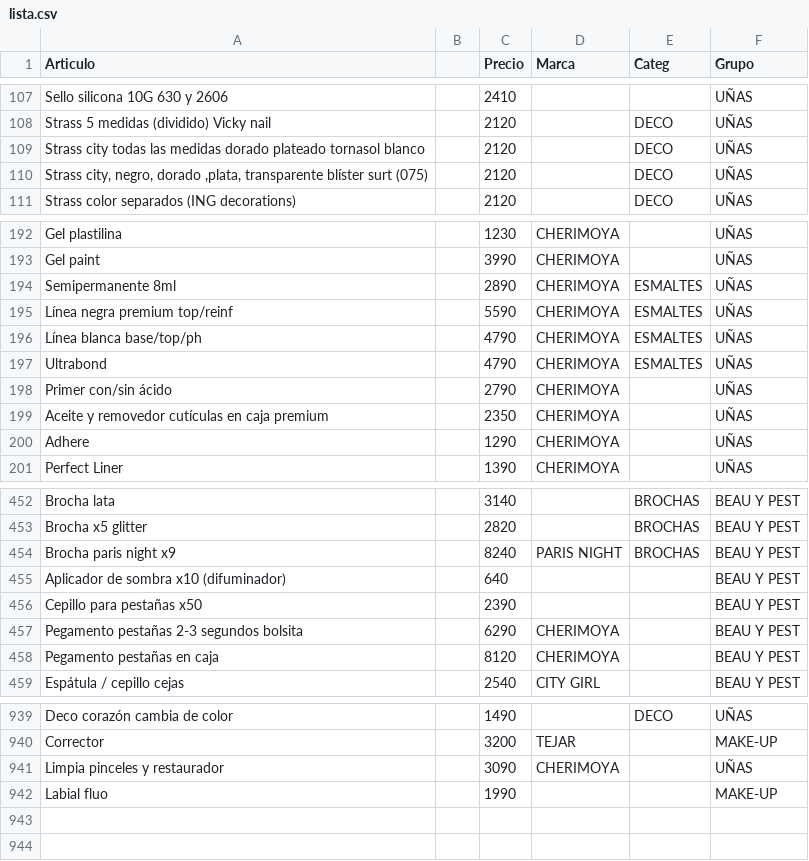
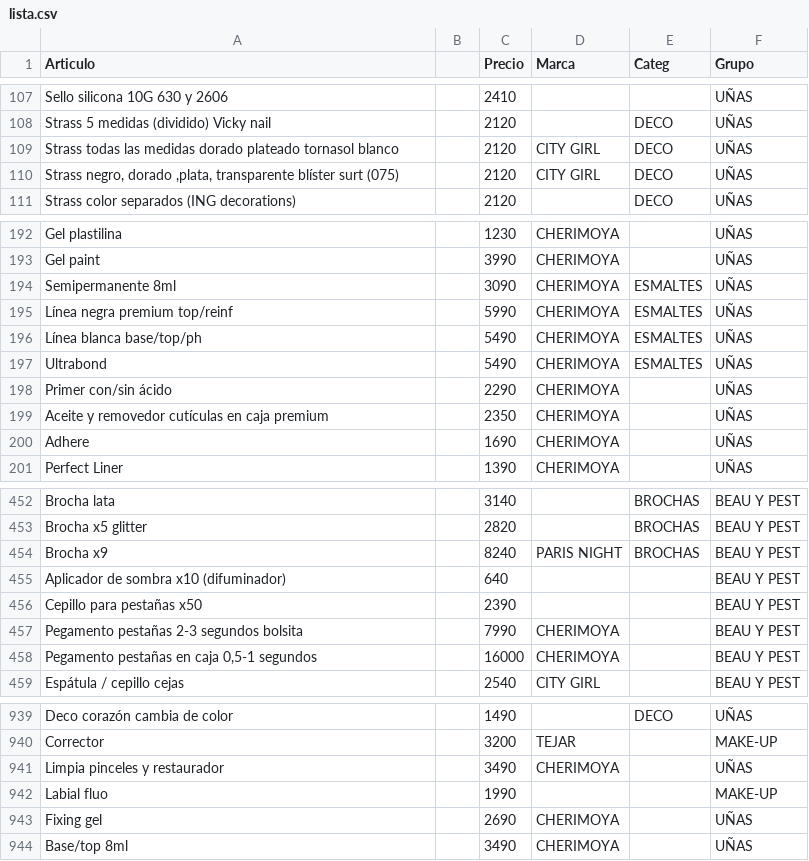
Before and after one commit to gustavojm/turma, a CSV file: lista.csv, drawn as a sheet; only a part is shown, gaps mark what is left out; the diff covers the shown part only.

```diff
--- a/lista.csv
+++ b/lista.csv
@@ -108,4 +108,4 @@ Sello silicona 10G 630 y 2606  ,,2410,,,UÑAS
 Strass 5 medidas (dividido) Vicky nail ,,2120,,DECO,UÑAS
-Strass city todas las medidas dorado plateado tornasol blanco ,,2120,,DECO,UÑAS
-"Strass city, negro, dorado ,plata, transparente blíster surt (075) ",,2120,,DECO,UÑAS
+Strass todas las medidas dorado plateado tornasol blanco ,,2120,CITY GIRL,DECO,UÑAS
+"Strass negro, dorado ,plata, transparente blíster surt (075) ",,2120,CITY GIRL,DECO,UÑAS
 Strass color separados  (ING decorations),,2120,,DECO,UÑAS
@@ -193,9 +193,9 @@ Gel plastilina,,1230,CHERIMOYA,,UÑAS
 Gel paint,,3990,CHERIMOYA,,UÑAS
-Semipermanente 8ml,,2890,CHERIMOYA,ESMALTES,UÑAS
-Línea negra premium top/reinf,,5590,CHERIMOYA,ESMALTES,UÑAS
-Línea blanca base/top/ph,,4790,CHERIMOYA,ESMALTES,UÑAS
-Ultrabond,,4790,CHERIMOYA,ESMALTES,UÑAS
-Primer con/sin ácido,,2790,CHERIMOYA,,UÑAS
+Semipermanente 8ml,,3090,CHERIMOYA,ESMALTES,UÑAS
+Línea negra premium top/reinf,,5990,CHERIMOYA,ESMALTES,UÑAS
+Línea blanca base/top/ph,,5490,CHERIMOYA,ESMALTES,UÑAS
+Ultrabond,,5490,CHERIMOYA,ESMALTES,UÑAS
+Primer con/sin ácido,,2290,CHERIMOYA,,UÑAS
 Aceite y removedor cutículas en caja premium,,2350,CHERIMOYA,,UÑAS
-Adhere,,1290,CHERIMOYA,,UÑAS
+Adhere,,1690,CHERIMOYA,,UÑAS
 Perfect Liner,,1390,CHERIMOYA,,UÑAS
@@ -453,7 +453,7 @@ Brocha lata ,,3140,,BROCHAS,BEAU Y PEST
 Brocha x5 glitter,,2820,,BROCHAS,BEAU Y PEST
-Brocha paris night x9,,8240,PARIS NIGHT,BROCHAS,BEAU Y PEST
+Brocha x9,,8240,PARIS NIGHT,BROCHAS,BEAU Y PEST
 Aplicador de sombra x10 (difuminador),,640,,,BEAU Y PEST
 Cepillo para pestañas x50,,2390,,,BEAU Y PEST
-Pegamento pestañas 2-3 segundos bolsita,,6290,CHERIMOYA,,BEAU Y PEST
-Pegamento pestañas en caja,,8120,CHERIMOYA,,BEAU Y PEST
+Pegamento pestañas 2-3 segundos bolsita,,7990,CHERIMOYA,,BEAU Y PEST
+"Pegamento pestañas en caja 0,5-1 segundos",,16000,CHERIMOYA,,BEAU Y PEST
 Espátula / cepillo cejas,,2540,CITY GIRL,,BEAU Y PEST
@@ -940,3 +940,5 @@ Deco corazón cambia de color,,1490,,DECO,UÑAS
 Corrector ,,3200,TEJAR,,MAKE-UP
-Limpia pinceles y restaurador,,3090,CHERIMOYA,,UÑAS
+Limpia pinceles y restaurador,,3490,CHERIMOYA,,UÑAS
 Labial fluo,,1990,,,MAKE-UP
+Fixing gel,,2690,CHERIMOYA,,UÑAS
+Base/top 8ml,,3490,CHERIMOYA,,UÑAS
```
Also changed, not shown: 67 edited cells elsewhere in this file.
